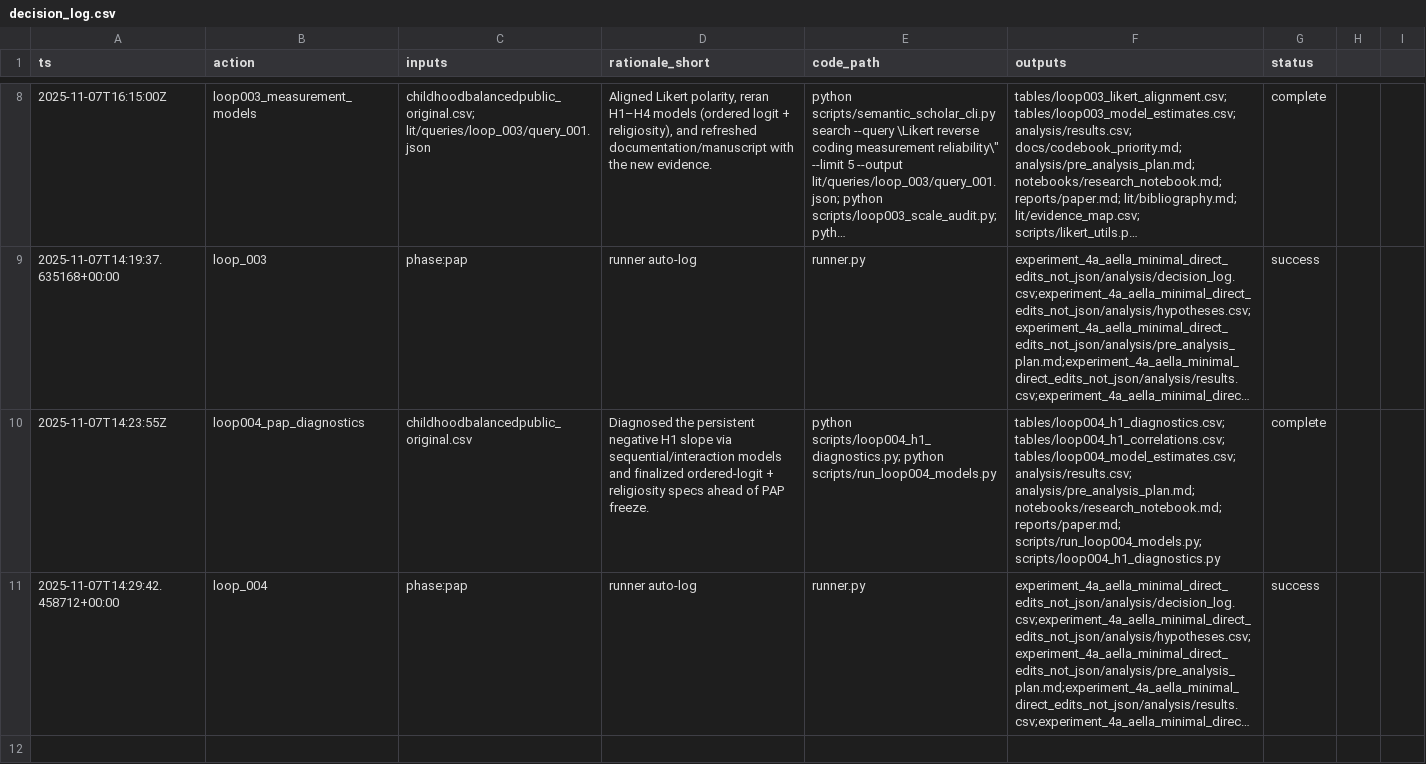
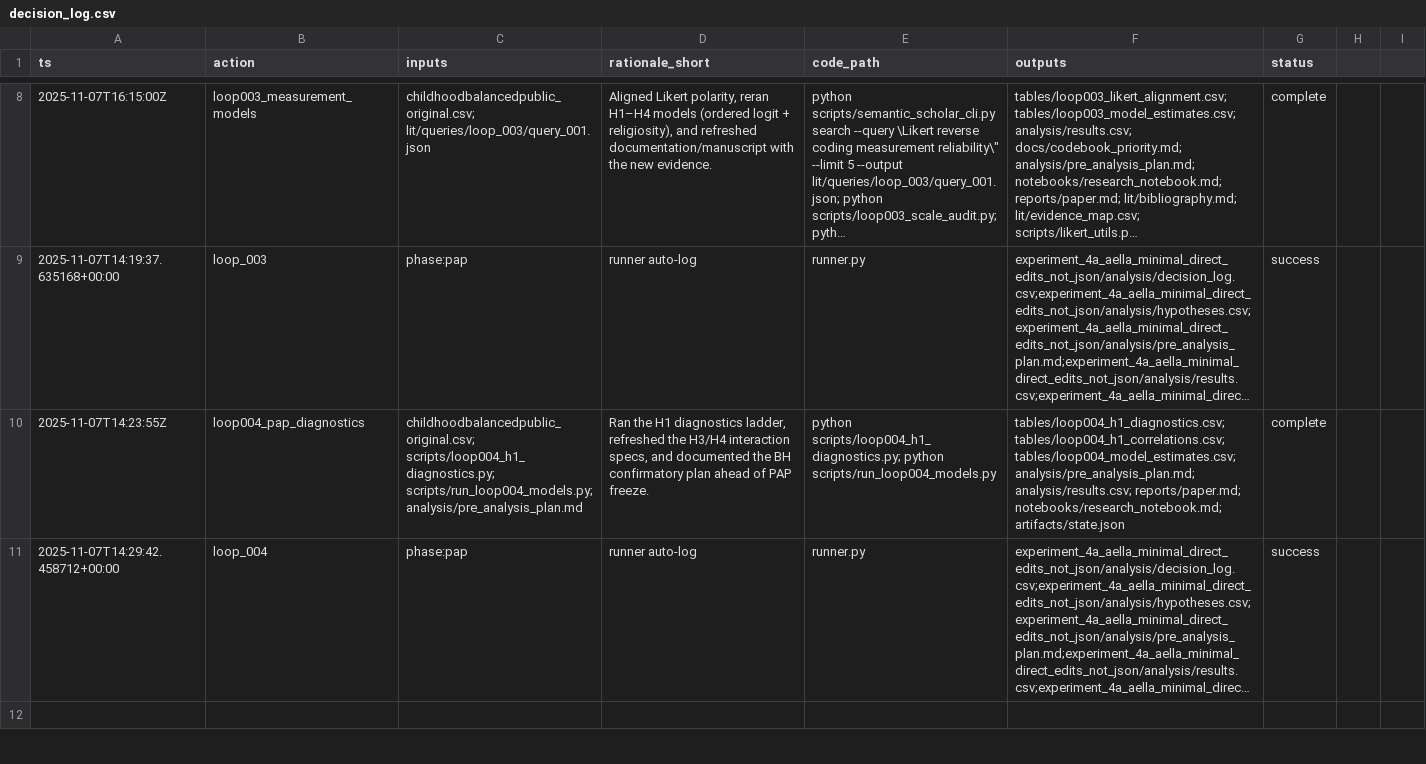
Before and after one commit to whp-wessel/ai_scientist, a CSV file: experiment_4a_aella_minimal_direct_edits_not_json/analysis/decision_log.csv, drawn as a sheet; only a part is shown, gaps mark what is left out; long unchanged cells end in …; the diff covers the shown part only; the diff names each change by its address in the sheet, - before the commit and + after, or states it on an @@ line.

Commit message:
chore: pre-run snapshot before loop 008 (2025-11-08T12:10:59Z)

```diff
--- a/experiment_4a_aella_minimal_direct_edits_not_json/analysis/decision_log.csv
+++ b/experiment_4a_aella_minimal_direct_edits_not_json/analysis/decision_log.csv
-C10 (inputs): childhoodbalancedpublic_original.csv
+C10 (inputs): childhoodbalancedpublic_original.csv; scripts/loop004_h1_diagnostics.py; scripts/run_loop004_models.py; analysis/pre_analysis_plan.md
-D10 (rationale_short): Diagnosed the persistent negative H1 slope via sequential/interaction models and finalized ordered-logit + religiosity specs ahead of…
+D10 (rationale_short): Ran the H1 diagnostics ladder, refreshed the H3/H4 interaction specs, and documented the BH confirmatory plan ahead of…
-F10 (outputs): …tables/loop004_h1_correlations.csv; tables/loop004_model_estimates.csv; analysis/results.csv; analysis/pre_analysis_plan.md; notebooks/research_notebook.md; reports/paper.md; scripts/run_loop004_models.py; scripts/loop004_h1_diagnostics.py
+F10 (outputs): …tables/loop004_h1_correlations.csv; tables/loop004_model_estimates.csv; analysis/pre_analysis_plan.md; analysis/results.csv; reports/paper.md; notebooks/research_notebook.md; artifacts/state.json
```
Also changed, not shown: 12 edited cells elsewhere in this file, 19 other files.
